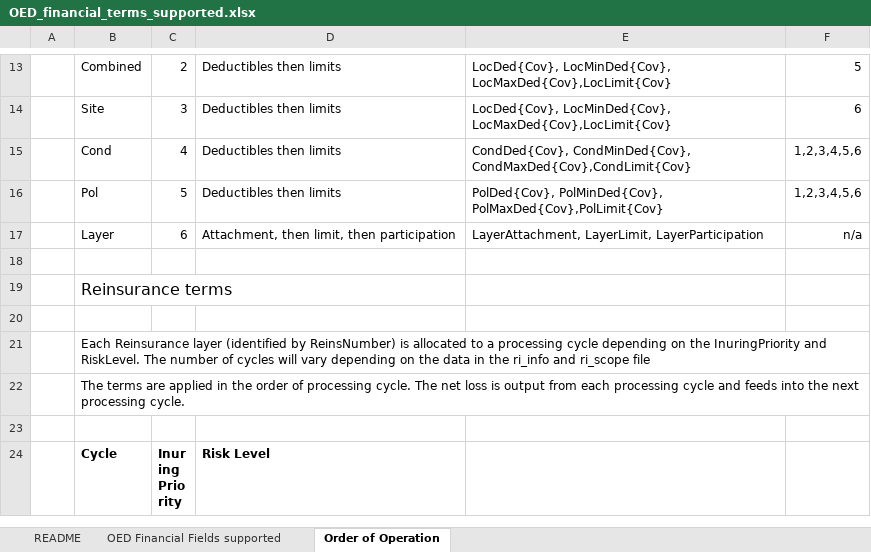
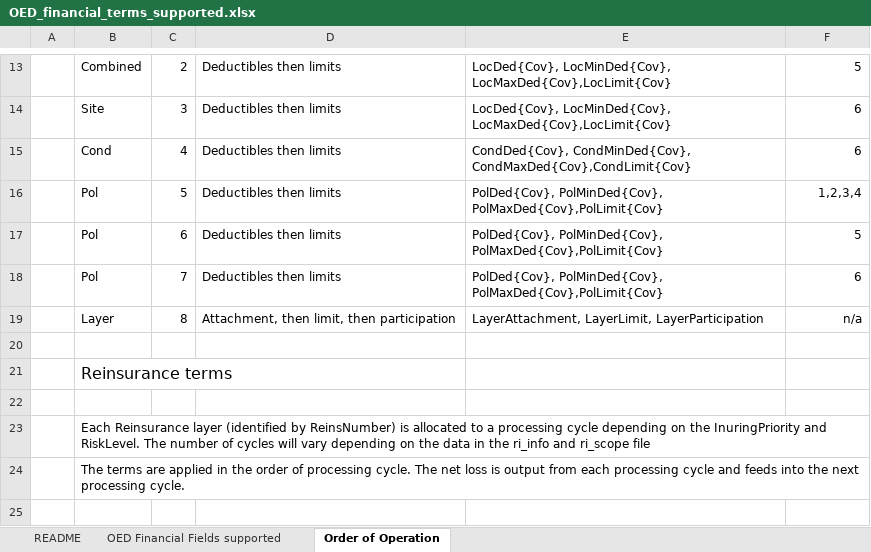
Before and after one commit to OasisLMF/OasisLMF, an Excel workbook: docs/OED_financial_terms_supported.xlsx, sheet Order of Operation, drawn as a sheet; only a part is shown, gaps mark what is left out; the shorter side is filled out with more unchanged rows; values as stored, in another font and other column widths than the file's, no borders; addresses are those after the commit; the diff names each change by its address in the sheet, - before the commit and + after, or states it on an @@ line.

```diff
--- a/docs/OED_financial_terms_supported.xlsx (sheet Order of Operation)
+++ b/docs/OED_financial_terms_supported.xlsx (sheet Order of Operation)
-F15: 1,2,3,4,5,6
+F15: 6
-F16: 1,2,3,4,5,6
+F16: 1,2,3,4
+row 17:  | Pol | 6 | Deductibles then limits | PolDed{Cov}, PolMinDed{Cov}, PolMaxDed{Cov},PolLimit{Cov} | 5
+row 18:  | Pol | 7 | Deductibles then limits | PolDed{Cov}, PolMinDed{Cov}, PolMaxDed{Cov},PolLimit{Cov} | 6
-C19: 6
+C19: 8
```
Also changed, not shown: sheet OED Financial Fields supported.
